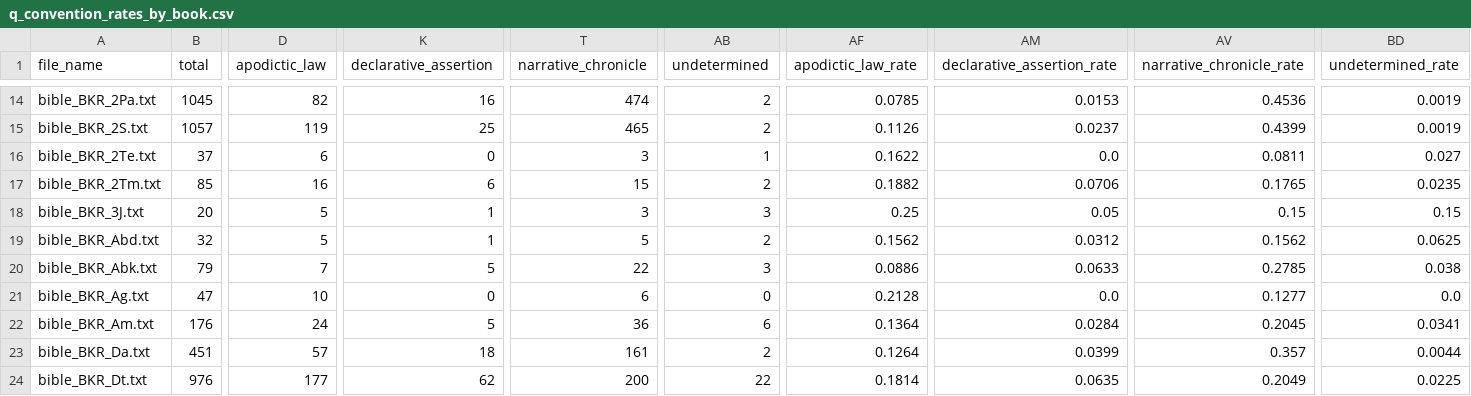
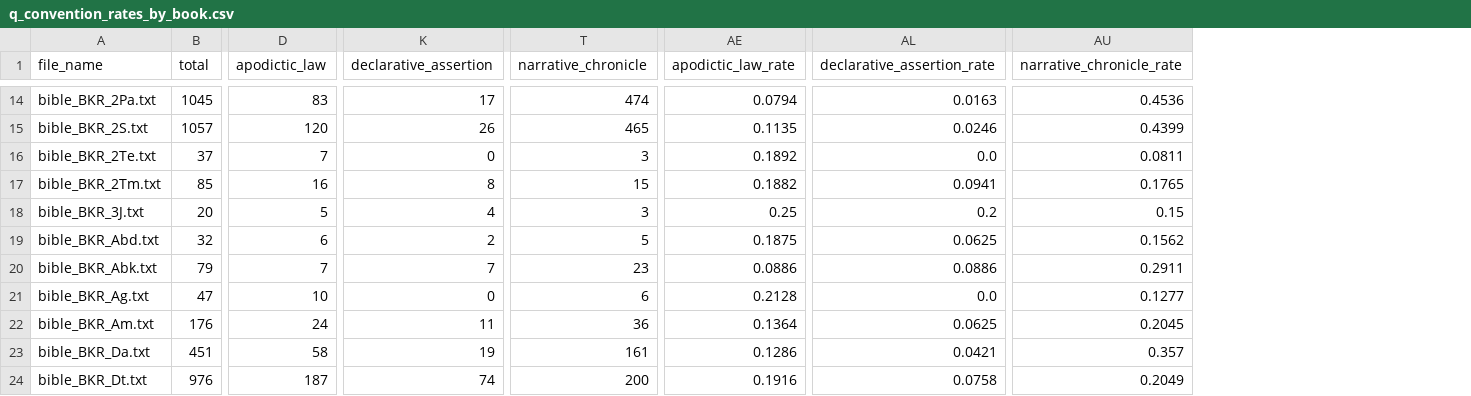
Before and after one commit to veronikasoskova/lingvisticka_analyza, a CSV file: output/q_skinner_analytics/q_convention_rates_by_book.csv, drawn as a sheet; only a part is shown, gaps mark what is left out; removed rows and columns are numbered as before the commit, all else as after; the diff covers the shown part only; the diff names each change by its address in the sheet, - before the commit and + after, or states it on an @@ line.

```diff
--- a/output/q_skinner_analytics/q_convention_rates_by_book.csv
+++ b/output/q_skinner_analytics/q_convention_rates_by_book.csv
-column AB (undetermined), rows 14-24: 2 | 2 | 1 | 2 | 3 | 2 | 3 | 0 | 6 | 2 | 22
-column BD (undetermined_rate), rows 14-24: 0.0019 | 0.0019 | 0.027 | 0.0235 | 0.15 | 0.0625 | 0.038 | 0.0 | 0.0341 | 0.0044 | 0.0225
-D14 (apodictic_law): 82
+D14 (apodictic_law): 83
-K14 (declarative_assertion): 16
+K14 (declarative_assertion): 17
-AE14 (apodictic_law_rate): 0.0785
+AE14 (apodictic_law_rate): 0.0794
-AL14 (declarative_assertion_rate): 0.0153
+AL14 (declarative_assertion_rate): 0.0163
-D15 (apodictic_law): 119
+D15 (apodictic_law): 120
-K15 (declarative_assertion): 25
+K15 (declarative_assertion): 26
-AE15 (apodictic_law_rate): 0.1126
+AE15 (apodictic_law_rate): 0.1135
-AL15 (declarative_assertion_rate): 0.0237
+AL15 (declarative_assertion_rate): 0.0246
-D16 (apodictic_law): 6
+D16 (apodictic_law): 7
-AE16 (apodictic_law_rate): 0.1622
+AE16 (apodictic_law_rate): 0.1892
-K17 (declarative_assertion): 6
+K17 (declarative_assertion): 8
-AL17 (declarative_assertion_rate): 0.0706
+AL17 (declarative_assertion_rate): 0.0941
-K18 (declarative_assertion): 1
+K18 (declarative_assertion): 4
-AL18 (declarative_assertion_rate): 0.05
+AL18 (declarative_assertion_rate): 0.2
-D19 (apodictic_law): 5
+D19 (apodictic_law): 6
-K19 (declarative_assertion): 1
+K19 (declarative_assertion): 2
-AE19 (apodictic_law_rate): 0.1562
+AE19 (apodictic_law_rate): 0.1875
-AL19 (declarative_assertion_rate): 0.0312
+AL19 (declarative_assertion_rate): 0.0625
-K20 (declarative_assertion): 5
+K20 (declarative_assertion): 7
-T20 (narrative_chronicle): 22
+T20 (narrative_chronicle): 23
-AL20 (declarative_assertion_rate): 0.0633
+AL20 (declarative_assertion_rate): 0.0886
-AU20 (narrative_chronicle_rate): 0.2785
+AU20 (narrative_chronicle_rate): 0.2911
-K22 (declarative_assertion): 5
+K22 (declarative_assertion): 11
-AL22 (declarative_assertion_rate): 0.0284
+AL22 (declarative_assertion_rate): 0.0625
-D23 (apodictic_law): 57
+D23 (apodictic_law): 58
-K23 (declarative_assertion): 18
+K23 (declarative_assertion): 19
-AE23 (apodictic_law_rate): 0.1264
+AE23 (apodictic_law_rate): 0.1286
-AL23 (declarative_assertion_rate): 0.0399
+AL23 (declarative_assertion_rate): 0.0421
-D24 (apodictic_law): 177
+D24 (apodictic_law): 187
-K24 (declarative_assertion): 62
+K24 (declarative_assertion): 74
-AE24 (apodictic_law_rate): 0.1814
+AE24 (apodictic_law_rate): 0.1916
-AL24 (declarative_assertion_rate): 0.0635
+AL24 (declarative_assertion_rate): 0.0758
```
Also changed, not shown: 152 edited cells elsewhere in this file, output/q_skinner_analytics/q_book_profiles.csv, output/q_skinner_analytics/q_force_comparison.csv, 13 other files.
